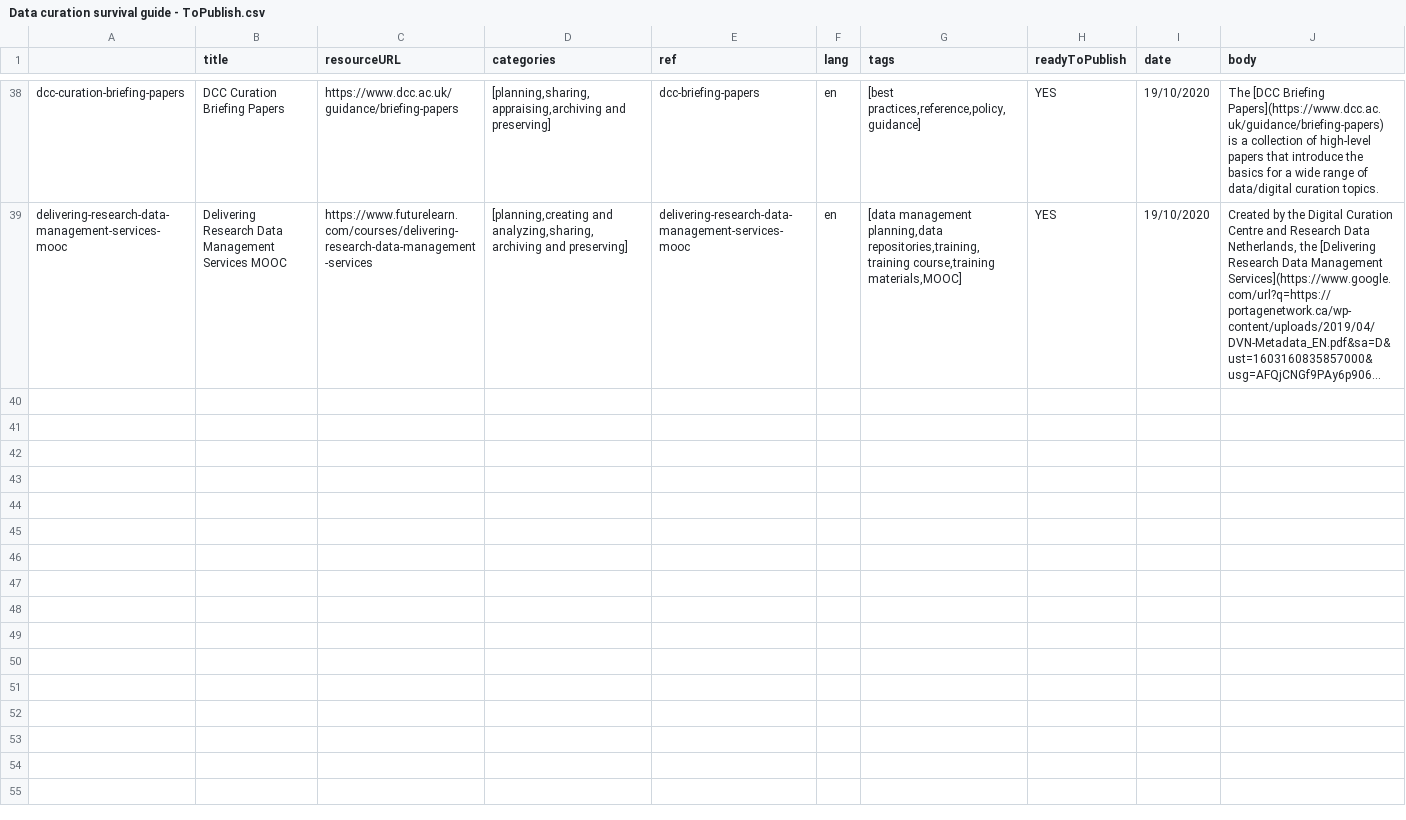
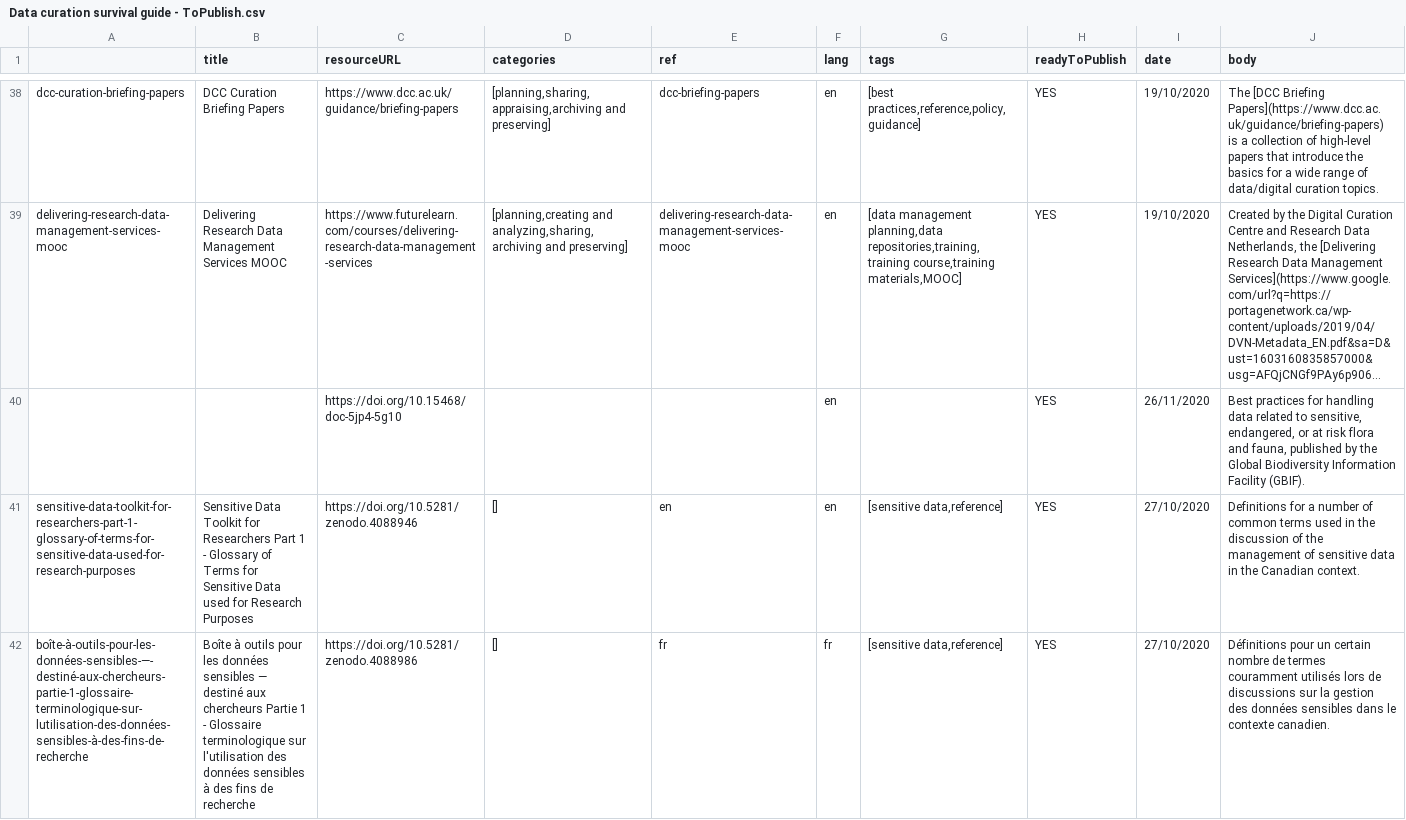
Before and after one commit to portage-CEG/portage-ceg.github.io, a CSV file: Data curation survival guide - ToPublish.csv, drawn as a sheet; only a part is shown, gaps mark what is left out; long unchanged cells end in …; the diff names each change by its address in the sheet, - before the commit and + after, or states it on an @@ line.

```diff
--- a/Data curation survival guide - ToPublish.csv
+++ b/Data curation survival guide - ToPublish.csv
+row 40:  |  | https://doi.org/10.15468/doc-5jp4-5g10 |  |  | en |  | YES | 26/11/2020 | Best practices for handling data related to sensitive, endangered, or at risk flora and fauna, published by the Global Biodiversity Information Facility (GBIF).
+row 41: sensitive-data-toolkit-for-researchers-part-1-glossary-of-terms-for-sensitive-data-used-for-research-purposes | Sensitive Data Toolkit for Researchers Part 1 - Glossary of Terms for Sensitive Data used for Research Purposes | https://doi.org/10.5281/zenodo.4088946 | [] | en | en | [sensitive data,reference] | YES | 27/10/2020 | Definitions for a number of common terms used in the discussion of the management of sensitive data in the Canadian context.
+row 42: boîte-à-outils-pour-les-données-sensibles-—-destiné-aux-chercheurs-partie-1-glossaire-terminologique-sur-lutilisation-des-données-sensibles-à-des-fins-de-recherche | Boîte à outils pour les données sensibles — destiné aux chercheurs Partie 1 - Glossaire terminologique sur l'utilisation des données sensibles à des fins de recherche | https://doi.org/10.5281/zenodo.4088986 | [] | fr | fr | [sensitive data,reference] | YES | 27/10/2020 | Définitions pour un certain nombre de termes couramment utilisés lors de discussions sur la gestion des données sensibles dans le contexte canadien.
```
Also changed, not shown: 3 other files.
